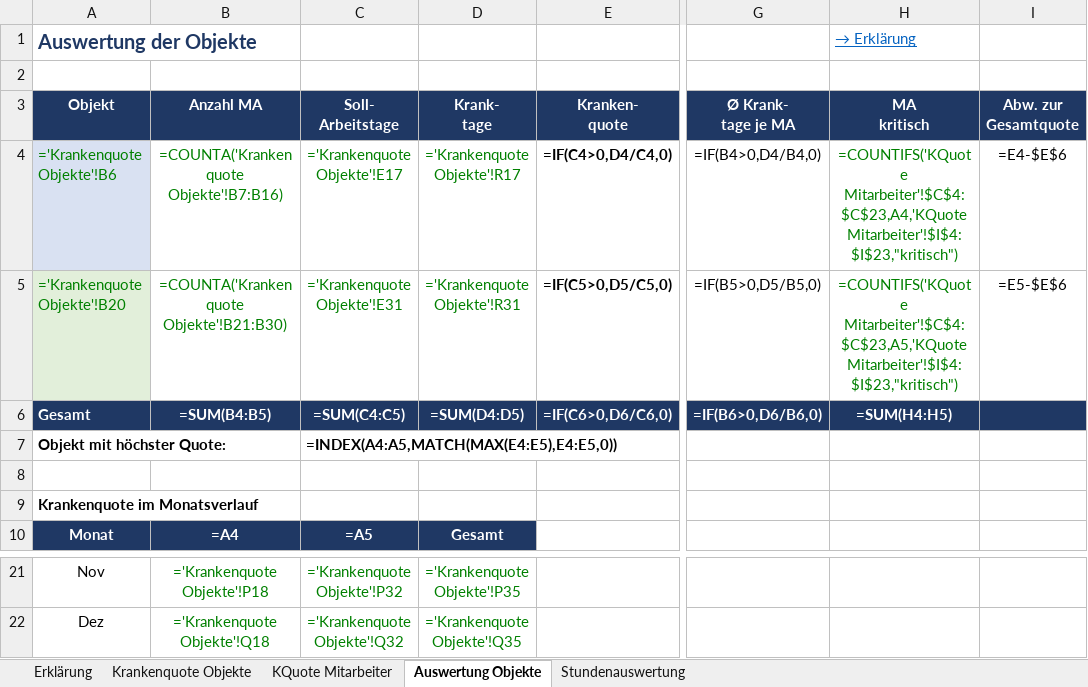
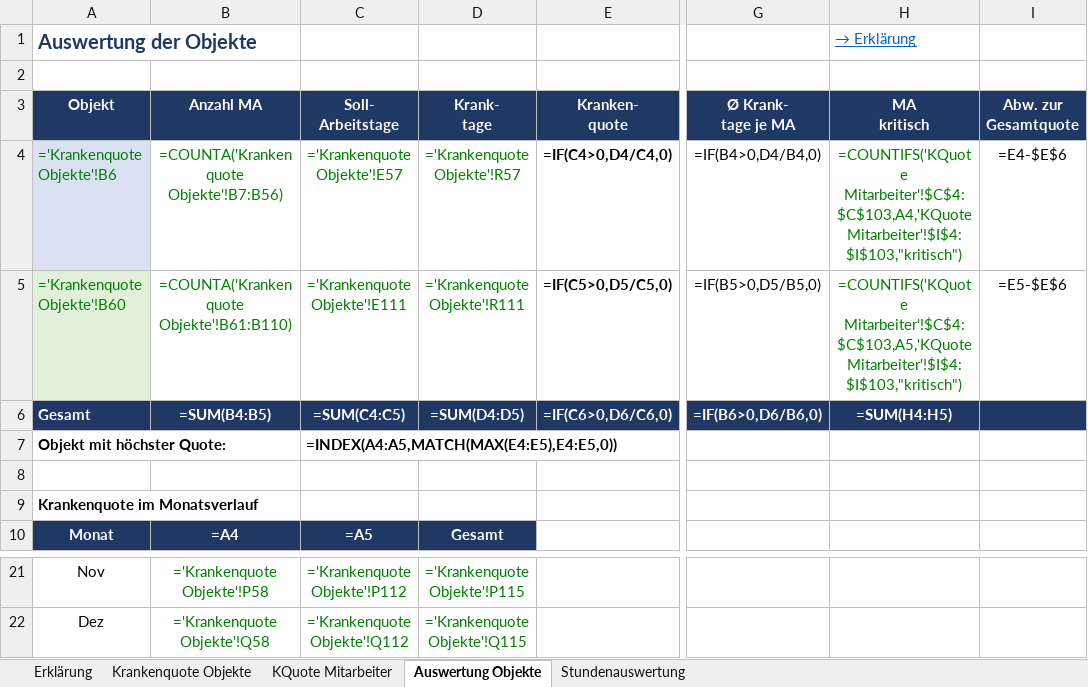
Before and after one commit to bloodvenomark/agency-agents, an Excel workbook: dokumente/Operative_Krankenquote_2026.xlsx, sheet Auswertung Objekte, drawn as a sheet; only a part is shown, gaps mark what is left out; values as stored, in another font and other column widths than the file's, no borders; formulas without a stored value are shown as written; charts and pictures not drawn; the diff covers the shown part only; the diff names each change by its address in the sheet, - before the commit and + after, or states it on an @@ line.

```diff
--- a/dokumente/Operative_Krankenquote_2026.xlsx (sheet Auswertung Objekte)
+++ b/dokumente/Operative_Krankenquote_2026.xlsx (sheet Auswertung Objekte)
-B4 (Anzahl MA): =COUNTA('Krankenquote Objekte'!B7:B16)
+B4 (Anzahl MA): =COUNTA('Krankenquote Objekte'!B7:B56)
-C4 (Soll- Arbeitstage): ='Krankenquote Objekte'!E17
+C4 (Soll- Arbeitstage): ='Krankenquote Objekte'!E57
-D4 (Krank- tage): ='Krankenquote Objekte'!R17
+D4 (Krank- tage): ='Krankenquote Objekte'!R57
-H4 (MA kritisch): =COUNTIFS('KQuote Mitarbeiter'!$C$4:$C$23,A4,'KQuote Mitarbeiter'!$I$4:$I$23,"kritisch")
+H4 (MA kritisch): =COUNTIFS('KQuote Mitarbeiter'!$C$4:$C$103,A4,'KQuote Mitarbeiter'!$I$4:$I$103,"kritisch")
-A5 (Objekt): ='Krankenquote Objekte'!B20
+A5 (Objekt): ='Krankenquote Objekte'!B60
-B5 (Anzahl MA): =COUNTA('Krankenquote Objekte'!B21:B30)
+B5 (Anzahl MA): =COUNTA('Krankenquote Objekte'!B61:B110)
-C5 (Soll- Arbeitstage): ='Krankenquote Objekte'!E31
+C5 (Soll- Arbeitstage): ='Krankenquote Objekte'!E111
-D5 (Krank- tage): ='Krankenquote Objekte'!R31
+D5 (Krank- tage): ='Krankenquote Objekte'!R111
-H5 (MA kritisch): =COUNTIFS('KQuote Mitarbeiter'!$C$4:$C$23,A5,'KQuote Mitarbeiter'!$I$4:$I$23,"kritisch")
+H5 (MA kritisch): =COUNTIFS('KQuote Mitarbeiter'!$C$4:$C$103,A5,'KQuote Mitarbeiter'!$I$4:$I$103,"kritisch")
-B21 (Anzahl MA): ='Krankenquote Objekte'!P18
+B21 (Anzahl MA): ='Krankenquote Objekte'!P58
-C21 (Soll- Arbeitstage): ='Krankenquote Objekte'!P32
+C21 (Soll- Arbeitstage): ='Krankenquote Objekte'!P112
-D21 (Krank- tage): ='Krankenquote Objekte'!P35
+D21 (Krank- tage): ='Krankenquote Objekte'!P115
-B22 (Anzahl MA): ='Krankenquote Objekte'!Q18
+B22 (Anzahl MA): ='Krankenquote Objekte'!Q58
-C22 (Soll- Arbeitstage): ='Krankenquote Objekte'!Q32
+C22 (Soll- Arbeitstage): ='Krankenquote Objekte'!Q112
-D22 (Krank- tage): ='Krankenquote Objekte'!Q35
+D22 (Krank- tage): ='Krankenquote Objekte'!Q115
```
Also changed, not shown: 30 edited cells elsewhere in this sheet, sheet Stundenauswertung, sheet KQuote Mitarbeiter, sheet Krankenquote Objekte, sheet Erklärung, charts or pictures.
